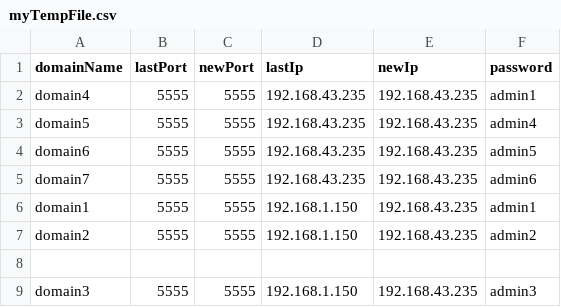
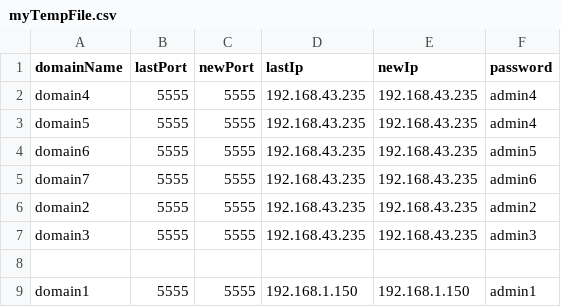
Before and after one commit to Youness-Harrizi/Dns-dynamique, a CSV file: DynamicDns/src/myTempFile.csv, drawn as a sheet.

```diff
--- a/DynamicDns/src/myTempFile.csv
+++ b/DynamicDns/src/myTempFile.csv
@@ -1,3 +1,3 @@
 domainName,lastPort,newPort,lastIp,newIp,password
-domain4,5555,5555,192.168.43.235,192.168.43.235,admin1
+domain4,5555,5555,192.168.43.235,192.168.43.235,admin4
 domain5,5555,5555,192.168.43.235,192.168.43.235,admin4
@@ -5,5 +5,5 @@ domain6,5555,5555,192.168.43.235,192.168.43.235,admin5
 domain7,5555,5555,192.168.43.235,192.168.43.235,admin6
-domain1,5555,5555,192.168.1.150,192.168.43.235,admin1
-domain2,5555,5555,192.168.1.150,192.168.43.235,admin2
+domain2,5555,5555,192.168.43.235,192.168.43.235,admin2
+domain3,5555,5555,192.168.43.235,192.168.43.235,admin3
 
-domain3,5555,5555,192.168.1.150,192.168.43.235,admin3
+domain1,5555,5555,192.168.1.150,192.168.1.150,admin1
```
Also changed, not shown: DynamicDns/out/production/DynamicDns/data2.csv, DynamicDns/out/production/DynamicDns/myTempFile.csv, 11 other files.
